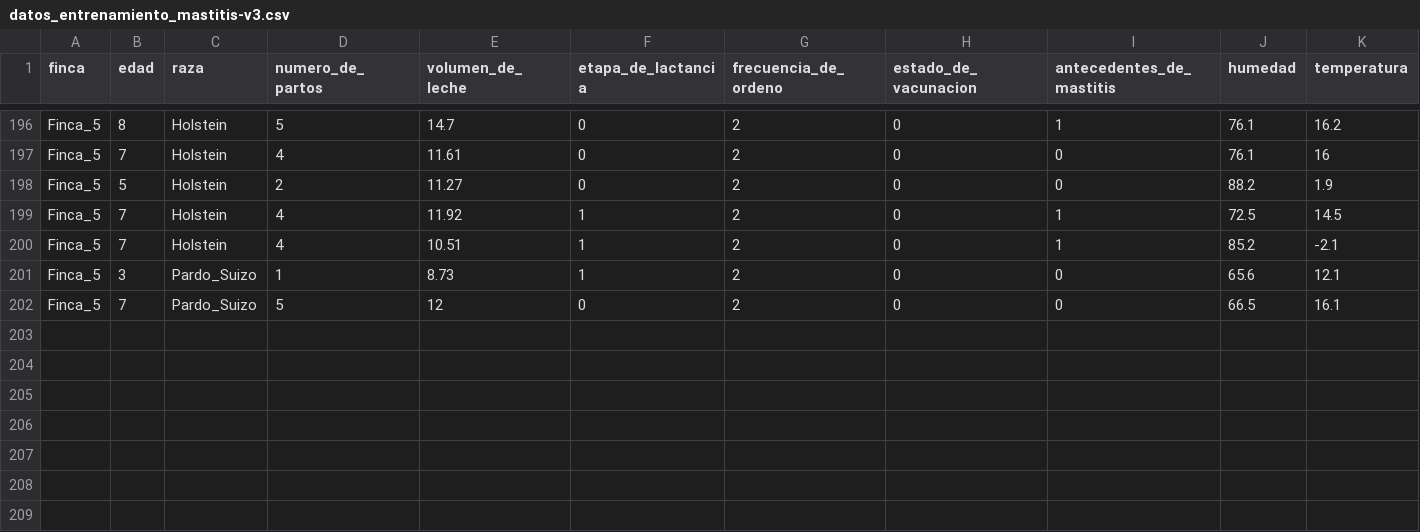
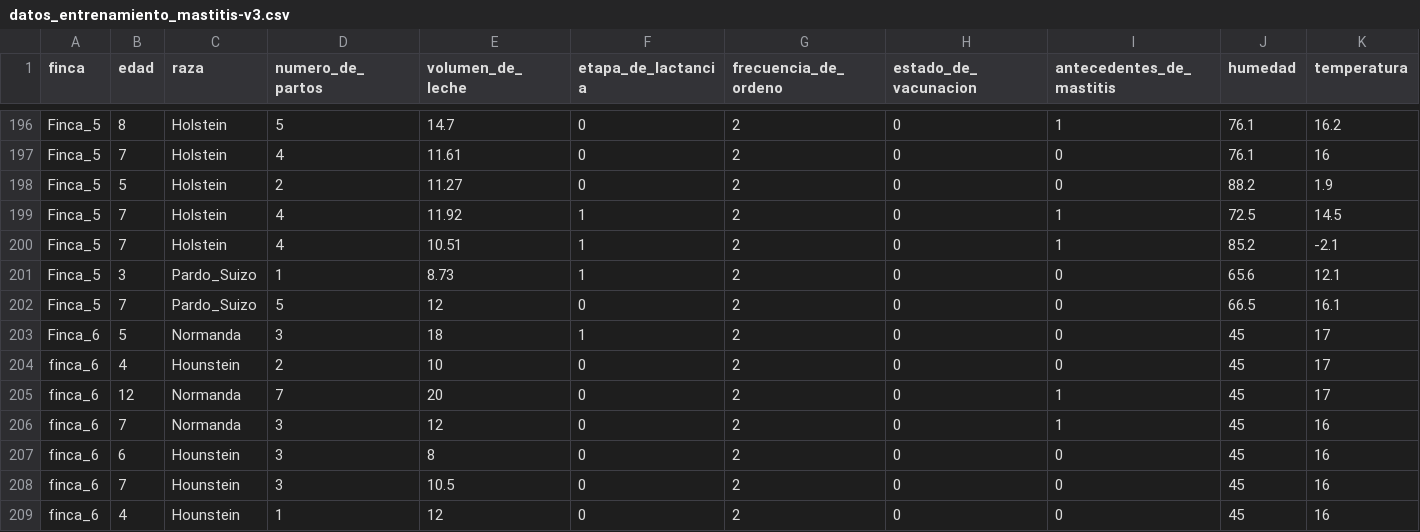
Before and after one commit to nikkaoyy/Prediccion_MastitisBovina, a CSV file: data/raw/datos_entrenamiento_mastitis-v3.csv, drawn as a sheet; only a part is shown, gaps mark what is left out; rows hold the shown columns only; the diff names each change by its address in the sheet, - before the commit and + after, or states it on an @@ line.

Commit message:
Nuevos datos en el CSV

```diff
--- a/data/raw/datos_entrenamiento_mastitis-v3.csv
+++ b/data/raw/datos_entrenamiento_mastitis-v3.csv
+row 203: Finca_6 | 5 | Normanda | 3 | 18 | 1 | 2 | 0 | 0 | 45 | 17
+row 204: finca_6 | 4 | Hounstein | 2 | 10 | 0 | 2 | 0 | 0 | 45 | 17
+row 205: finca_6 | 12 | Normanda | 7 | 20 | 0 | 2 | 0 | 1 | 45 | 17
+row 206: finca_6 | 7 | Normanda | 3 | 12 | 0 | 2 | 0 | 1 | 45 | 16
+row 207: finca_6 | 6 | Hounstein | 3 | 8 | 0 | 2 | 0 | 0 | 45 | 16
+row 208: finca_6 | 7 | Hounstein | 3 | 10.5 | 0 | 2 | 0 | 0 | 45 | 16
+row 209: finca_6 | 4 | Hounstein | 1 | 12 | 0 | 2 | 0 | 0 | 45 | 16
```
Also changed, not shown: 2 other files.
